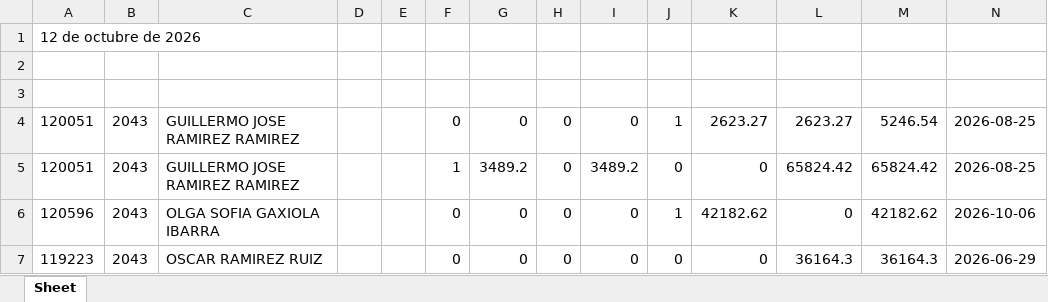
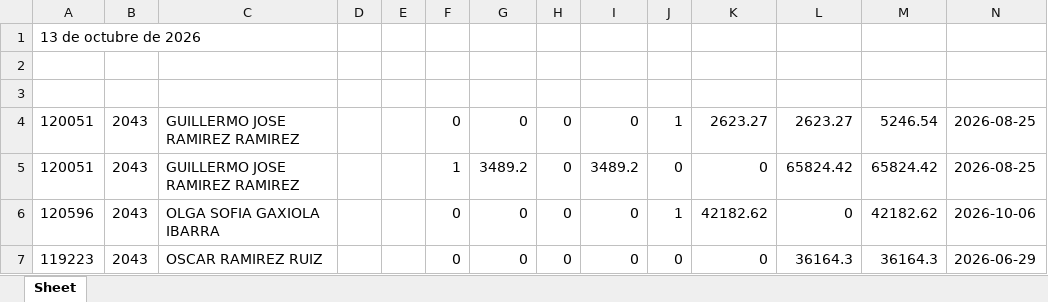
Before and after one commit to davalosdiego833/paneldecampanas, an Excel workbook: administrador/pagado_emitidido/pagado_emitido_reclutas.xlsx, sheet Sheet, drawn as a sheet; values as stored, in another font and other column widths than the file's, no borders; the diff names each change by its address in the sheet, - before the commit and + after, or states it on an @@ line.

```diff
--- a/administrador/pagado_emitidido/pagado_emitido_reclutas.xlsx (sheet Sheet)
+++ b/administrador/pagado_emitidido/pagado_emitido_reclutas.xlsx (sheet Sheet)
-A1: 12 de octubre de 2026
+A1: 13 de octubre de 2026
```
Also changed, not shown: administrador/pagado_emitidido/pagado_emitido.xlsx, administrador/pagado_emitido/pagado_emitido.xlsx, 15 other files.
